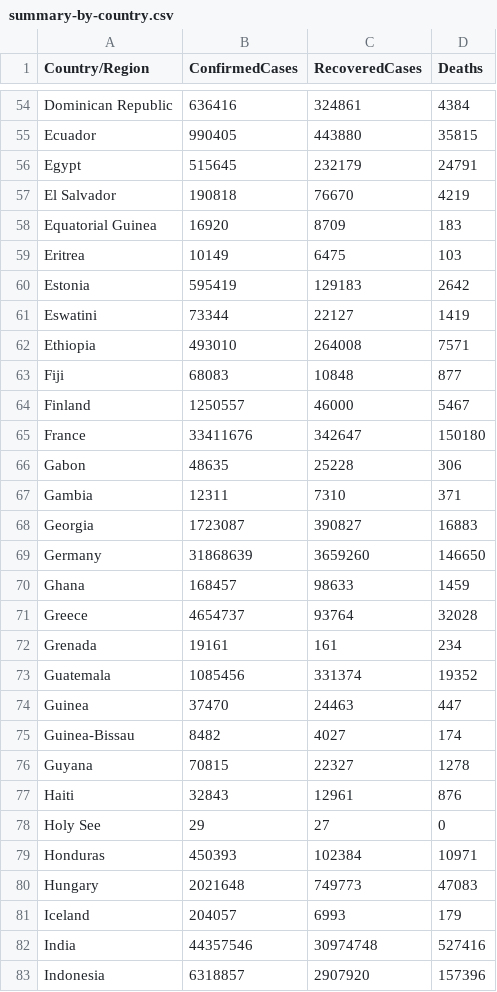
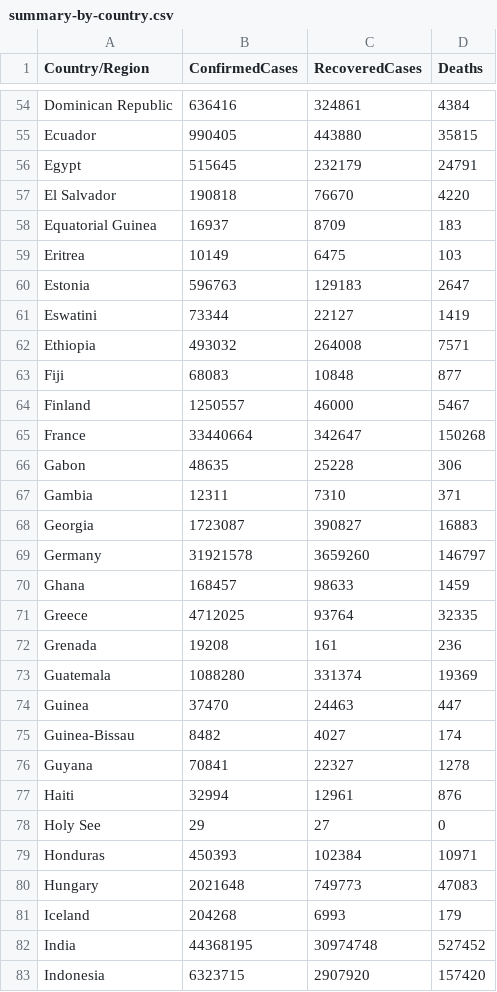
Before and after one commit to kevorkkeheian/DataScience, a CSV file: datasets/covid-19/summary-by-country.csv, drawn as a sheet; only a part is shown, gaps mark what is left out; the diff covers the shown part only.

```diff
--- a/datasets/covid-19/summary-by-country.csv
+++ b/datasets/covid-19/summary-by-country.csv
@@ -56,11 +56,11 @@ Ecuador,990405,443880,35815
 Egypt,515645,232179,24791
-El Salvador,190818,76670,4219
-Equatorial Guinea,16920,8709,183
+El Salvador,190818,76670,4220
+Equatorial Guinea,16937,8709,183
 Eritrea,10149,6475,103
-Estonia,595419,129183,2642
+Estonia,596763,129183,2647
 Eswatini,73344,22127,1419
-Ethiopia,493010,264008,7571
+Ethiopia,493032,264008,7571
 Fiji,68083,10848,877
 Finland,1250557,46000,5467
-France,33411676,342647,150180
+France,33440664,342647,150268
 Gabon,48635,25228,306
@@ -68,11 +68,11 @@ Gambia,12311,7310,371
 Georgia,1723087,390827,16883
-Germany,31868639,3659260,146650
+Germany,31921578,3659260,146797
 Ghana,168457,98633,1459
-Greece,4654737,93764,32028
-Grenada,19161,161,234
-Guatemala,1085456,331374,19352
+Greece,4712025,93764,32335
+Grenada,19208,161,236
+Guatemala,1088280,331374,19369
 Guinea,37470,24463,447
 Guinea-Bissau,8482,4027,174
-Guyana,70815,22327,1278
-Haiti,32843,12961,876
+Guyana,70841,22327,1278
+Haiti,32994,12961,876
 Holy See,29,27,0
@@ -80,4 +80,4 @@ Honduras,450393,102384,10971
 Hungary,2021648,749773,47083
-Iceland,204057,6993,179
-India,44357546,30974748,527416
-Indonesia,6318857,2907920,157396
+Iceland,204268,6993,179
+India,44368195,30974748,527452
+Indonesia,6323715,2907920,157420
```
Also changed, not shown: 146 edited cells elsewhere in this file, datasets/covid-19/summary-by-date.csv.
